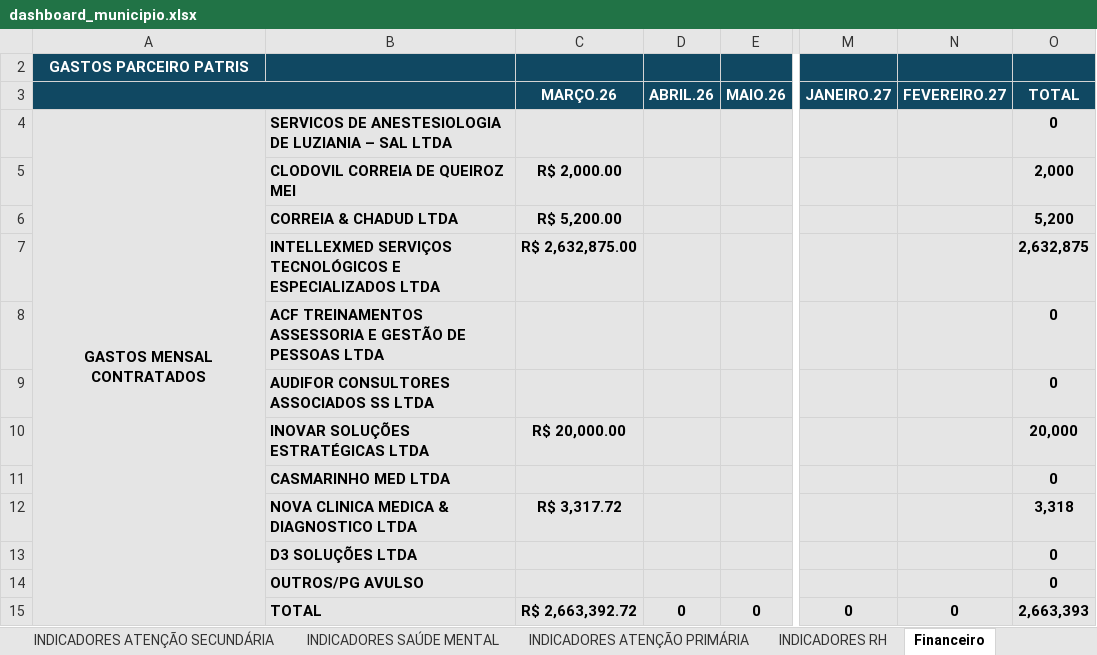
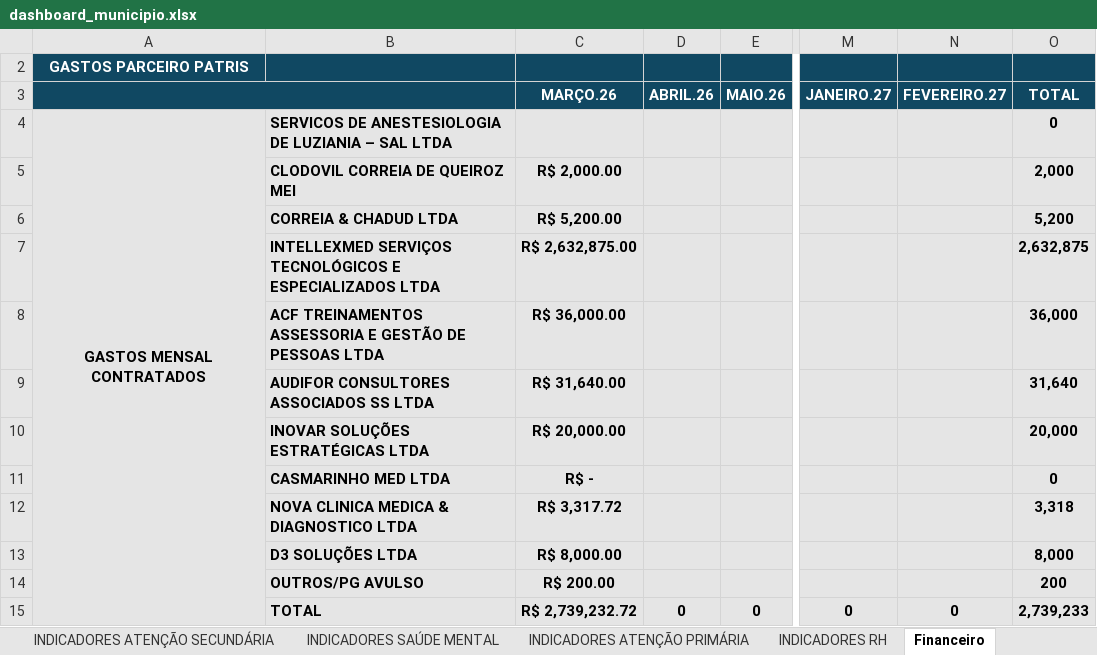
Before and after one commit to angelomdc12-afk/bi-municipio, an Excel workbook: PowerBI/dashboard_municipio.xlsx, sheet Financeiro, drawn as a sheet; only a part is shown, gaps mark what is left out; values as stored, in another font and other column widths than the file's, no borders; the diff names each change by its address in the sheet, - before the commit and + after, or states it on an @@ line.

Commit message:
update

```diff
--- a/PowerBI/dashboard_municipio.xlsx (sheet Financeiro)
+++ b/PowerBI/dashboard_municipio.xlsx (sheet Financeiro)
-C8 (MARÇO.26): (empty)
+C8 (MARÇO.26): R$ 36,000.00
-O8 (TOTAL): 0
+O8 (TOTAL): 36,000
-C9 (MARÇO.26): (empty)
+C9 (MARÇO.26): R$ 31,640.00
-O9 (TOTAL): 0
+O9 (TOTAL): 31,640
-C11 (MARÇO.26): (empty)
+C11 (MARÇO.26): R$ -
-C13 (MARÇO.26): (empty)
+C13 (MARÇO.26): R$ 8,000.00
-O13 (TOTAL): 0
+O13 (TOTAL): 8,000
-C14 (MARÇO.26): (empty)
+C14 (MARÇO.26): R$ 200.00
-O14 (TOTAL): 0
+O14 (TOTAL): 200
-C15 (MARÇO.26): R$ 2,663,392.72
+C15 (MARÇO.26): R$ 2,739,232.72
-O15 (TOTAL): 2,663,393
+O15 (TOTAL): 2,739,233
```
